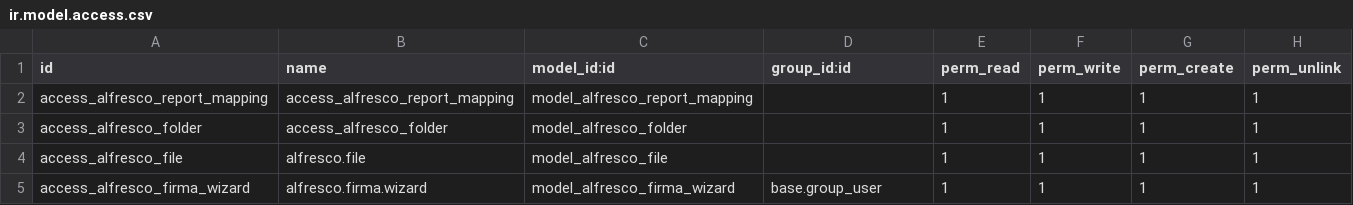
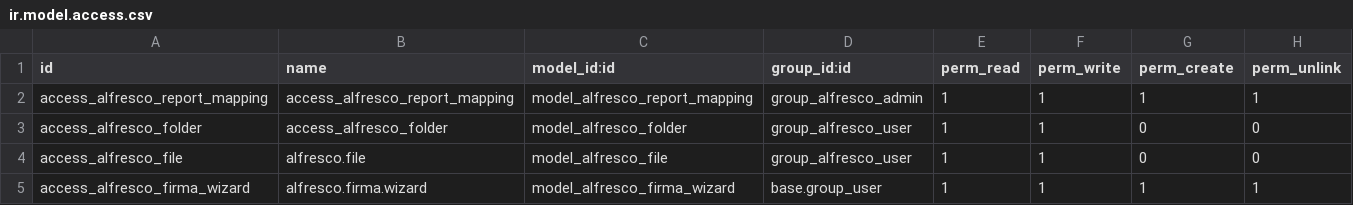
Before and after one commit to AlejandroCP-ux/addons, a CSV file: asi_alfresco_integration/security/ir.model.access.csv, drawn as a sheet.

```diff
--- a/asi_alfresco_integration/security/ir.model.access.csv
+++ b/asi_alfresco_integration/security/ir.model.access.csv
@@ -1,5 +1,5 @@
 id,name,model_id:id,group_id:id,perm_read,perm_write,perm_create,perm_unlink
-access_alfresco_report_mapping,access_alfresco_report_mapping,model_alfresco_report_mapping,,1,1,1,1
-access_alfresco_folder,access_alfresco_folder,model_alfresco_folder,,1,1,1,1
-access_alfresco_file,alfresco.file,model_alfresco_file,,1,1,1,1
+access_alfresco_report_mapping,access_alfresco_report_mapping,model_alfresco_report_mapping,group_alfresco_admin,1,1,1,1
+access_alfresco_folder,access_alfresco_folder,model_alfresco_folder,group_alfresco_user,1,1,0,0
+access_alfresco_file,alfresco.file,model_alfresco_file,group_alfresco_user,1,1,0,0
 access_alfresco_firma_wizard,alfresco.firma.wizard,model_alfresco_firma_wizard,base.group_user,1,1,1,1
```
Also changed, not shown: 4 other files.
